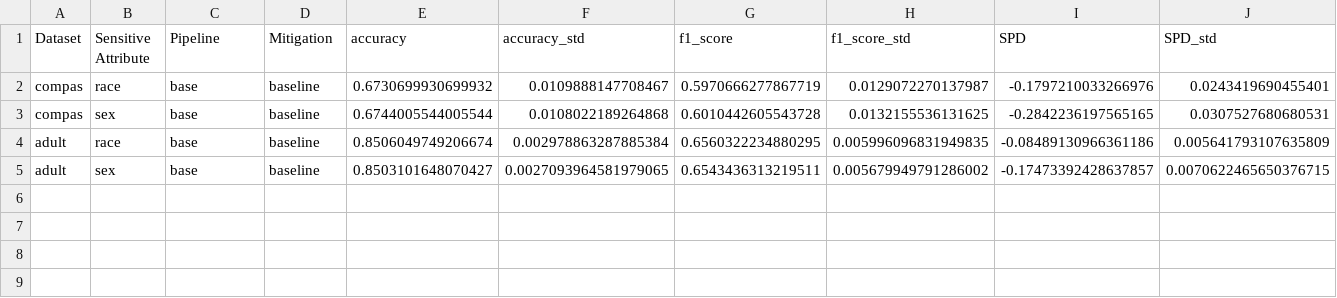
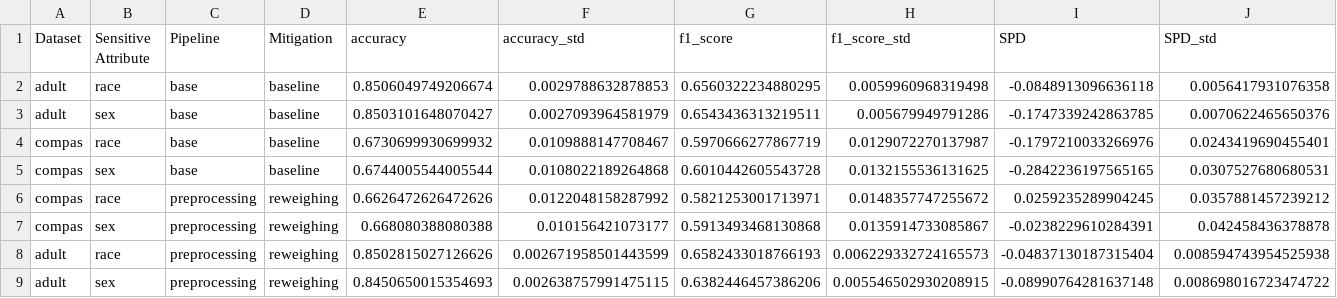
Before and after one commit to jeaend/bias-mitigation-aif360, a CSV file: reports/agg_metrics.csv, drawn as a sheet; only a part is shown; removed rows and columns are numbered as before the commit, all else as after; rows hold the shown columns only; the diff names each change by its address in the sheet, - before the commit and + after, or states it on an @@ line.

Commit message:
run reweighing

```diff
--- a/reports/agg_metrics.csv
+++ b/reports/agg_metrics.csv
+row 2: adult | race | base | baseline | 0.8506049749206674 | 0.0029788632878853 | 0.6560322234880295 | 0.0059960968319498 | -0.0848913096636118 | 0.0056417931076358
+row 3: adult | sex | base | baseline | 0.8503101648070427 | 0.0027093964581979 | 0.6543436313219511 | 0.005679949791286 | -0.1747339242863785 | 0.0070622465650376
-row 4: adult | race | base | baseline | 0.8506049749206674 | 0.002978863287885384 | 0.6560322234880295 | 0.005996096831949835 | -0.08489130966361186 | 0.005641793107635809
-row 5: adult | sex | base | baseline | 0.8503101648070427 | 0.0027093964581979065 | 0.6543436313219511 | 0.005679949791286002 | -0.17473392428637857 | 0.0070622465650376715
+row 6: compas | race | preprocessing | reweighing | 0.6626472626472626 | 0.0122048158287992 | 0.5821253001713971 | 0.0148357747255672 | 0.0259235289904245 | 0.0357881457239212
+row 7: compas | sex | preprocessing | reweighing | 0.668080388080388 | 0.010156421073177 | 0.5913493468130868 | 0.0135914733085867 | -0.0238229610284391 | 0.042458436378878
+row 8: adult | race | preprocessing | reweighing | 0.8502815027126626 | 0.002671958501443599 | 0.6582433018766193 | 0.006229332724165573 | -0.04837130187315404 | 0.008594743954525938
+row 9: adult | sex | preprocessing | reweighing | 0.8450650015354693 | 0.002638757991475115 | 0.6382446457386206 | 0.005546502930208915 | -0.08990764281637148 | 0.008698016723474722
```
Also changed, not shown: 8 other files.
